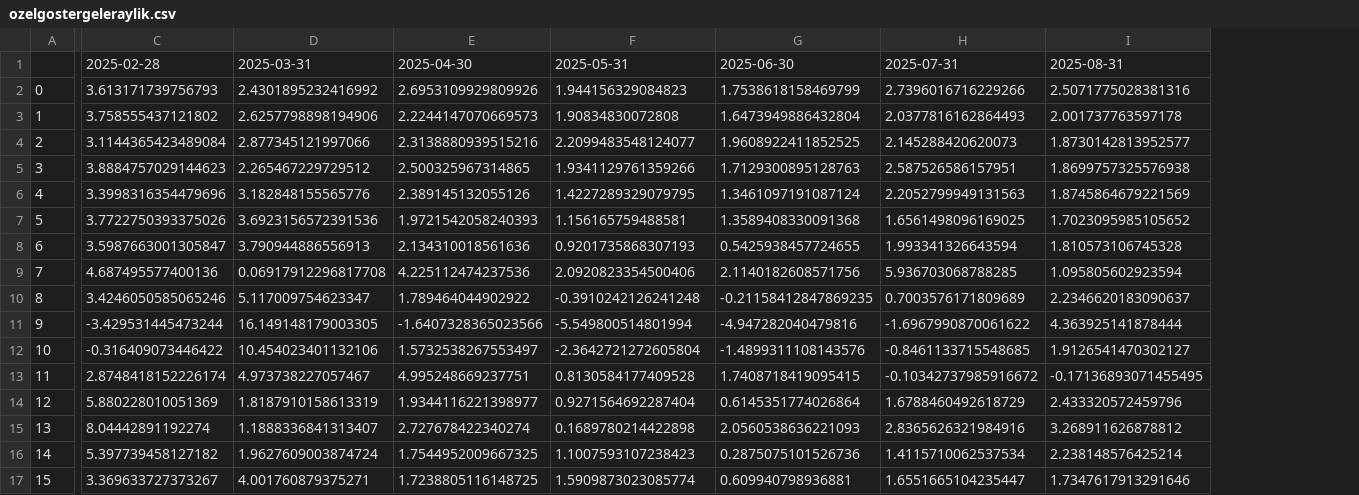
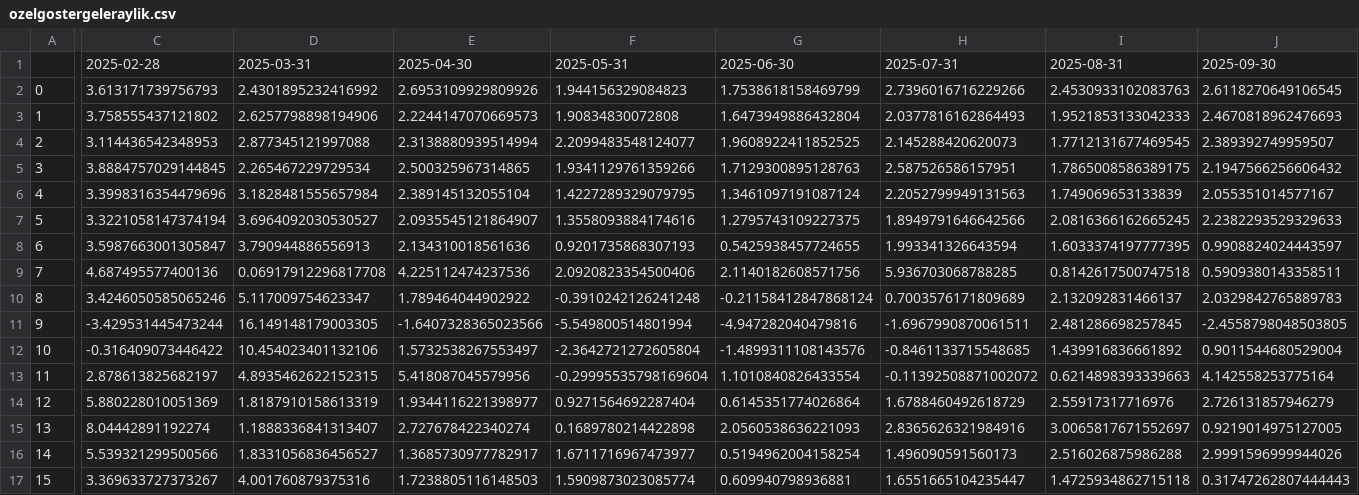
Before and after one commit to kaboya19/webtufedata, a CSV file: data/ozelgostergeleraylik.csv, drawn as a sheet; only a part is shown, gaps mark what is left out; removed rows and columns are numbered as before the commit, all else as after; the diff covers the shown part only; the diff names each change by its address in the sheet, - before the commit and + after, or states it on an @@ line.

```diff
--- a/data/ozelgostergeleraylik.csv
+++ b/data/ozelgostergeleraylik.csv
-column I, rows 1-17: 2025-08-31 | 2.5071775028381316 | 2.001737763597178 | 1.8730142813952577 | 1.8699757325576938 | 1.8745864679221569 | 1.7023095985105652 | 1.810573106745328 | 1.095805602923594 | 2.2346620183090637 | 4.363925141878444 | 1.9126541470302127 | -0.17136893071455495 | 2.433320572459796 | 3.268911626878812 | 2.238148576425214 | 1.7347617913291646
+column I, rows 1-17: 2025-08-31 | 2.4530933102083763 | 1.9521853133042333 | 1.7712131677469545 | 1.7865008586389175 | 1.749069653133839 | 2.0816366162665245 | 1.6033374197777395 | 0.8142617500747518 | 2.132092831466137 | 2.481286698257845 | 1.439916836661892 | 0.6214898393339663 | 2.55917317716976 | 3.0065817671552697 | 2.516026875986288 | 1.4725934862715118
+column J, rows 1-17: 2025-09-30 | 2.6118270649106545 | 2.4670818962476693 | 2.389392749959507 | 2.1947566256606432 | 2.055351014577167 | 2.2382293529329633 | 0.9908824024443597 | 0.5909380143358511 | 2.0329842765889783 | -2.4558798048503805 | 0.9011544680529004 | 4.142558253775164 | 2.726131857946279 | 0.9219014975127005 | 2.9991596999944026 | 0.31747262807444443
-C4: 3.1144365423489084
+C4: 3.114436542348953
-D4: 2.877345121997066
+D4: 2.877345121997088
-E4: 2.3138880939515216
+E4: 2.3138880939514994
-C5: 3.8884757029144623
+C5: 3.8884757029144845
-D5: 2.265467229729512
+D5: 2.265467229729534
-D6: 3.182848155565776
+D6: 3.1828481555657984
-E6: 2.389145132055126
+E6: 2.389145132055104
-C7: 3.7722750393375026
+C7: 3.3221058147374194
-D7: 3.6923156572391536
+D7: 3.6964092030530527
-E7: 1.9721542058240393
+E7: 2.0935545121864907
-F7: 1.156165759488581
+F7: 1.3558093884174616
-G7: 1.3589408330091368
+G7: 1.2795743109227375
-H7: 1.6561498096169025
+H7: 1.8949791646642566
-G10: -0.21158412847869235
+G10: -0.21158412847868124
-H11: -1.6967990870061622
+H11: -1.6967990870061511
-C13: 2.8748418152226174
+C13: 2.878613825682197
-D13: 4.973738227057467
+D13: 4.8935462622152315
-E13: 4.995248669237751
+E13: 5.418087045579956
-F13: 0.8130584177409528
+F13: -0.29995535798169604
-G13: 1.7408718419095415
+G13: 1.1010840826433554
-H13: -0.10342737985916672
+H13: -0.11392508871002072
-C16: 5.397739458127182
+C16: 5.539321299500566
-D16: 1.9627609003874724
+D16: 1.8331056836456527
-E16: 1.7544952009667325
+E16: 1.3685730977782917
-F16: 1.1007593107238423
+F16: 1.6711716967473977
-G16: 0.2875075101526736
+G16: 0.5194962004158254
-H16: 1.4115710062537534
+H16: 1.496090591560173
-D17: 4.001760879375271
+D17: 4.001760879375316
-E17: 1.7238805116148725
+E17: 1.7238805116148503
```
Also changed, not shown: 13 edited cells elsewhere in this file, data/gruplar_int.csv, data/gruplaraylik.csv, 6 other files.
